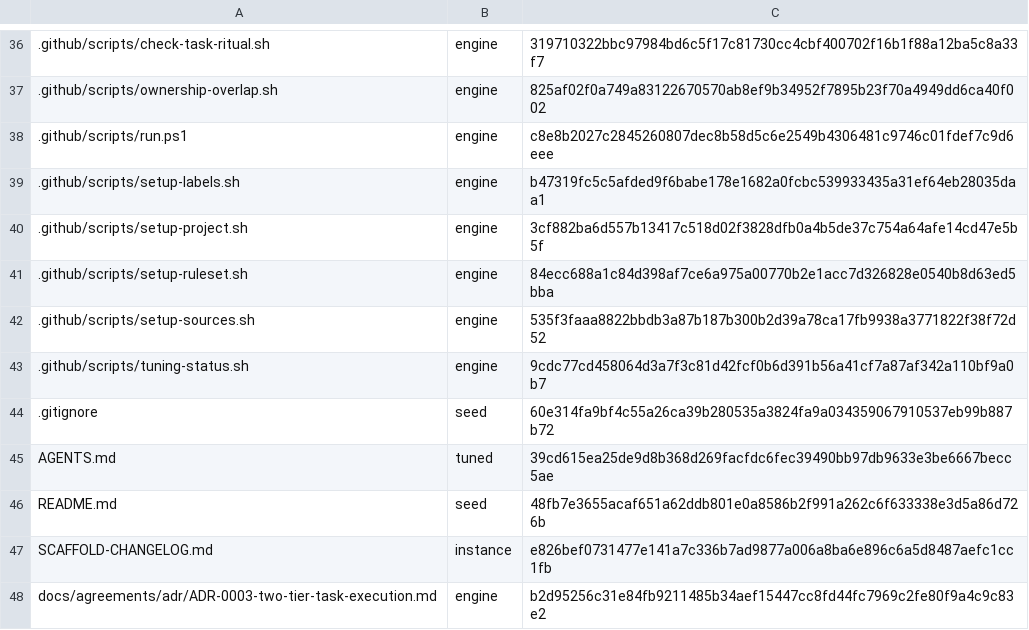
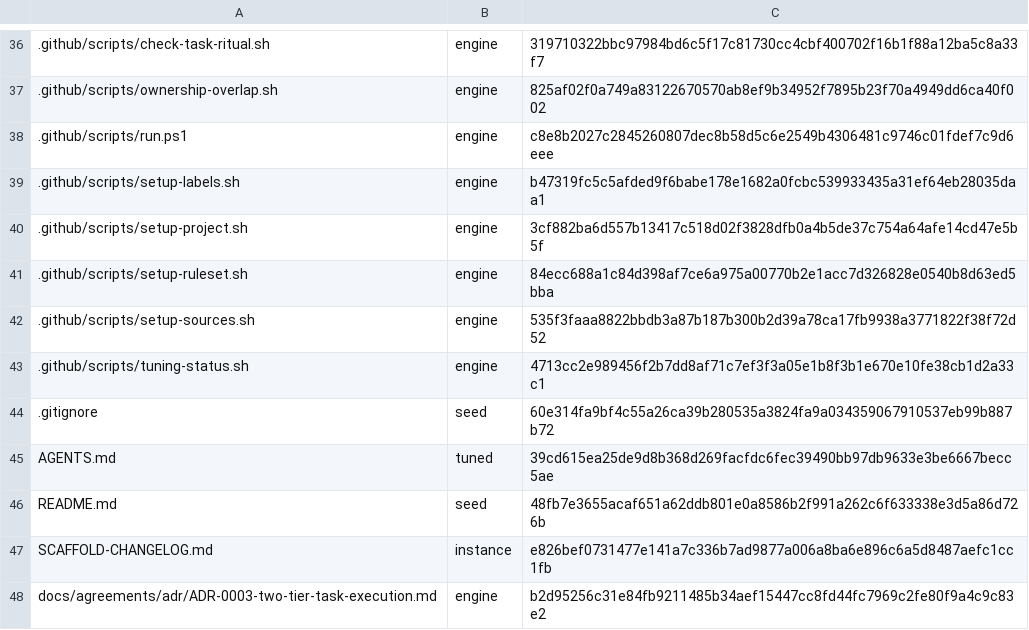
Before and after one commit to mochan-tk/agentic-dev-kit-for-codex, a TSV file: .github/distribution/payload.v1.tsv, drawn as a sheet; only a part is shown, gaps mark what is left out.

```diff
--- a/.github/distribution/payload.v1.tsv
+++ b/.github/distribution/payload.v1.tsv
@@ -42,3 +42,3 @@
 .github/scripts/setup-sources.sh	engine	535f3faaa8822bbdb3a87b187b300b2d39a78ca17fb9938a3771822f38f72d52
-.github/scripts/tuning-status.sh	engine	9cdc77cd458064d3a7f3c81d42fcf0b6d391b56a41cf7a87af342a110bf9a0b7
+.github/scripts/tuning-status.sh	engine	4713cc2e989456f2b7dd8af71c7ef3f3a05e1b8f3b1e670e10fe38cb1d2a33c1
 .gitignore	seed	60e314fa9bf4c55a26ca39b280535a3824fa9a034359067910537eb99b887b72
```
Also changed, not shown: 22 other files.
